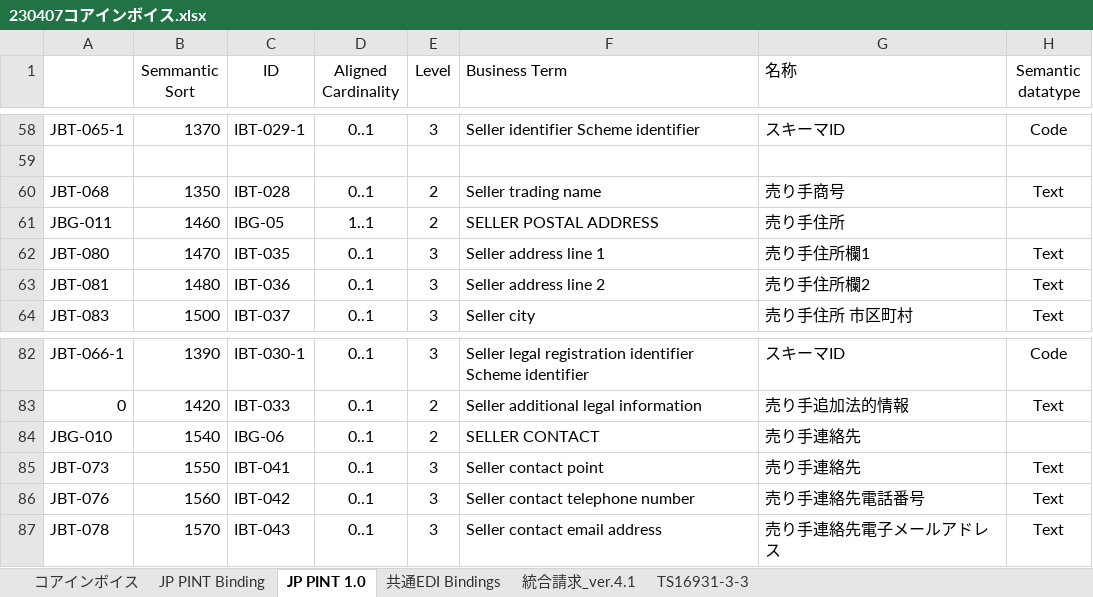
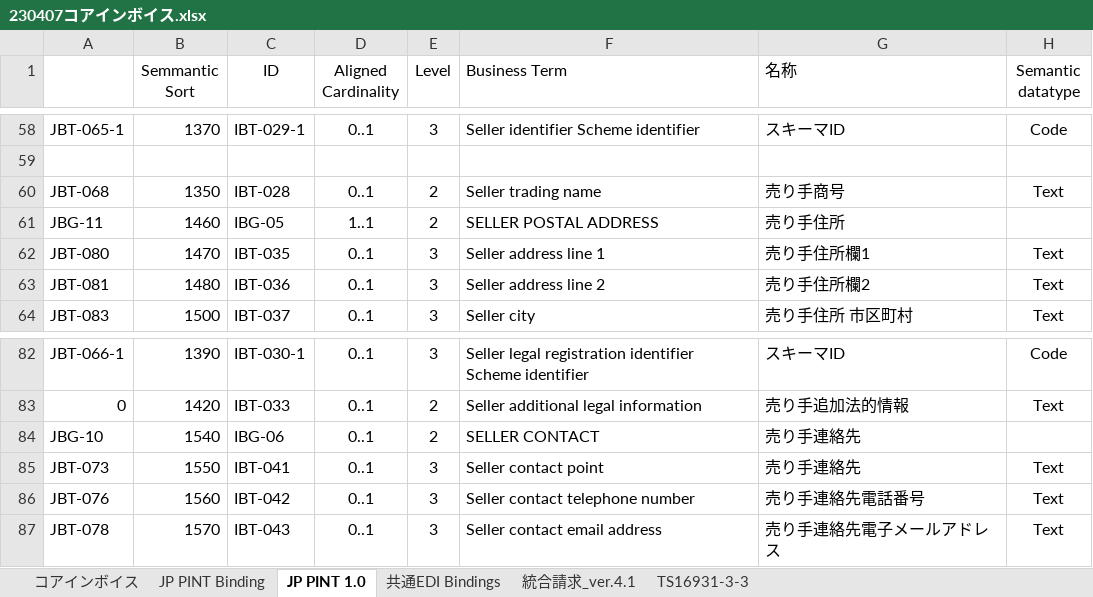
Before and after one commit to pontsoleil/Japan_core, an Excel workbook: data/base/230407コアインボイス.xlsx, sheet JP PINT 1.0, drawn as a sheet; only a part is shown, gaps mark what is left out; values as stored, in another font and other column widths than the file's, no borders; conditional formats not drawn; the diff names each change by its address in the sheet, - before the commit and + after, or states it on an @@ line.

```diff
--- a/data/base/230407コアインボイス.xlsx (sheet JP PINT 1.0)
+++ b/data/base/230407コアインボイス.xlsx (sheet JP PINT 1.0)
-A61: JBG-011
+A61: JBG-11
-A84: JBG-010
+A84: JBG-10
```
Also changed, not shown: sheet コアインボイス, formulas that keep their value.
